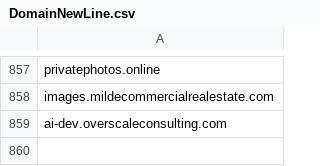
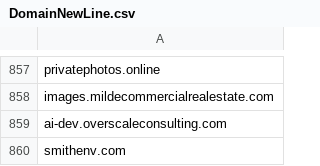
Before and after one commit to giroot/ThreatBeacon, a CSV file: SocGholish/DomainNewLine.csv, drawn as a sheet; only a part is shown, gaps mark what is left out; the diff names each change by its address in the sheet, - before the commit and + after, or states it on an @@ line.

Commit message:
upload csv

```diff
--- a/SocGholish/DomainNewLine.csv
+++ b/SocGholish/DomainNewLine.csv
+row 860: smithenv.com
```
